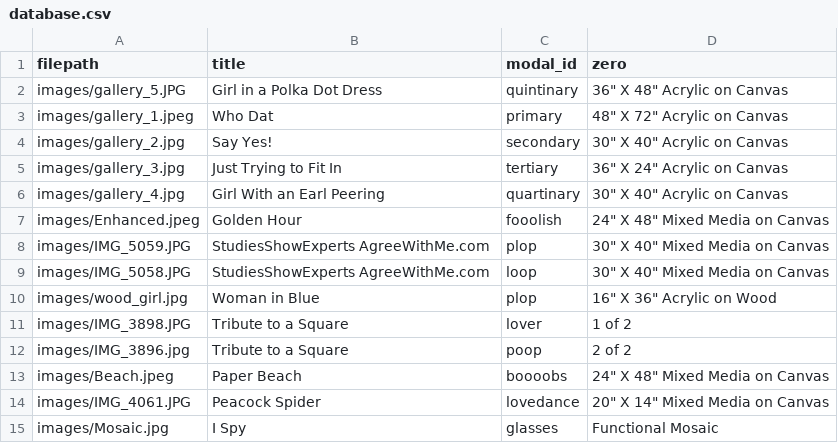
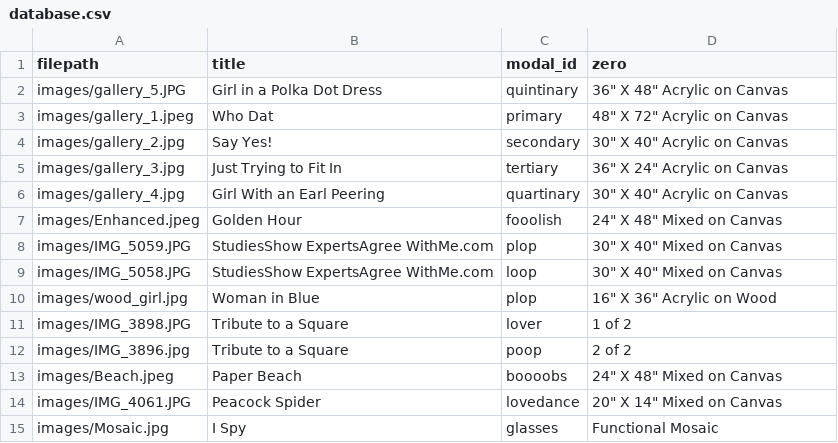
Before and after one commit to ncaldwell17/kaseysite, a CSV file: database.csv, drawn as a sheet.

Commit message:
mixed on canvas

```diff
--- a/database.csv
+++ b/database.csv
@@ -6,5 +6,5 @@ images/gallery_3.jpg,Just Trying to Fit In,tertiary,36" X 24" Acrylic on Canvas
 images/gallery_4.jpg,Girl With an Earl Peering,quartinary,30" X 40" Acrylic on Canvas
-images/Enhanced.jpeg,Golden Hour,fooolish,24" X 48" Mixed Media on Canvas
-images/IMG_5059.JPG,StudiesShowExperts AgreeWithMe.com,plop,30" X 40" Mixed Media on Canvas
-images/IMG_5058.JPG,StudiesShowExperts AgreeWithMe.com,loop,30" X 40" Mixed Media on Canvas
+images/Enhanced.jpeg,Golden Hour,fooolish,24" X 48" Mixed on Canvas
+images/IMG_5059.JPG,StudiesShow ExpertsAgree WithMe.com,plop,30" X 40" Mixed on Canvas
+images/IMG_5058.JPG,StudiesShow ExpertsAgree WithMe.com,loop,30" X 40" Mixed on Canvas
 images/wood_girl.jpg,Woman in Blue,plop,16" X 36" Acrylic on Wood
@@ -12,4 +12,4 @@ images/IMG_3898.JPG,Tribute to a Square,lover,1 of 2
 images/IMG_3896.jpg,Tribute to a Square,poop,2 of 2
-images/Beach.jpeg,Paper Beach,boooobs,24" X 48" Mixed Media on Canvas
-images/IMG_4061.JPG,Peacock Spider,lovedance,20" X 14" Mixed Media on Canvas
+images/Beach.jpeg,Paper Beach,boooobs,24" X 48" Mixed on Canvas
+images/IMG_4061.JPG,Peacock Spider,lovedance,20" X 14" Mixed on Canvas
 images/Mosaic.jpg,I Spy,glasses,Functional Mosaic
```
